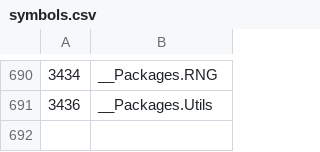
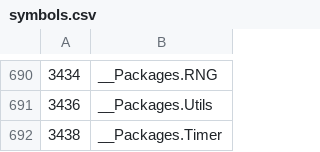
Before and after one commit to dimuslv/mod-comparisons2, a CSV file: exports/symbolClass/symbols.csv, drawn as a sheet; only a part is shown, gaps mark what is left out.

```diff
--- a/exports/symbolClass/symbols.csv
+++ b/exports/symbolClass/symbols.csv
@@ -691 +691,2 @@
 3436;__Packages.Utils
+3438;__Packages.Timer
```
Also changed, not shown: 39 other files.
